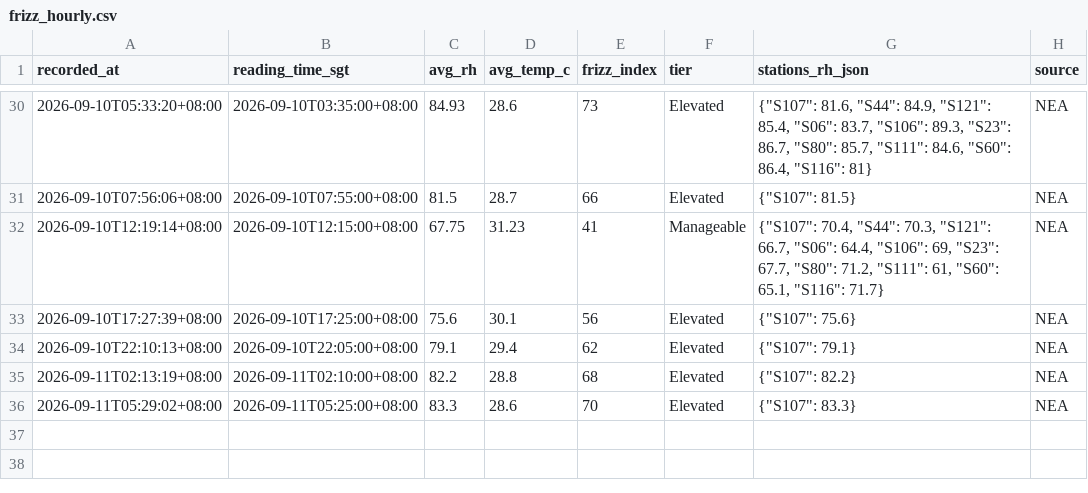
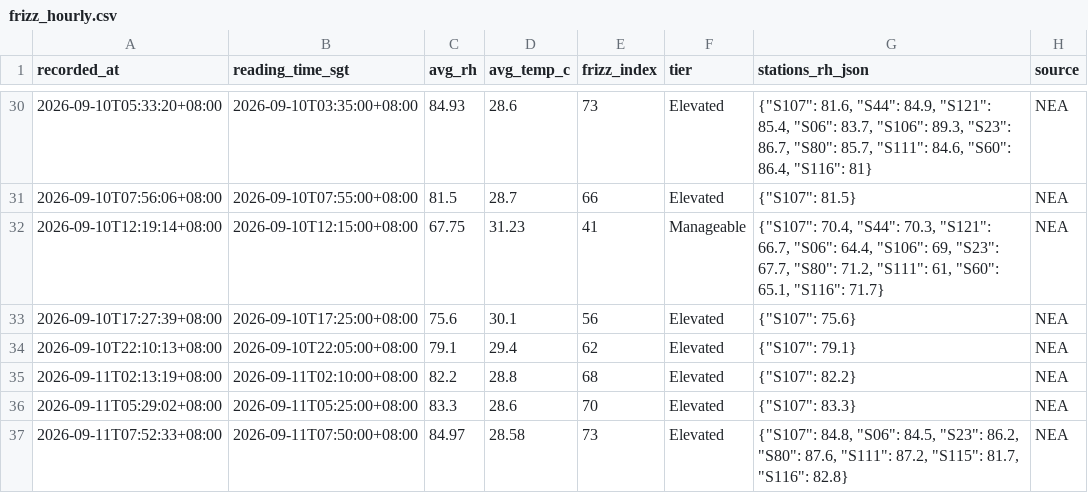
Before and after one commit to salonherabeauty-dev/hera-frizz-data, a CSV file: data/frizz_hourly.csv, drawn as a sheet; only a part is shown, gaps mark what is left out; the diff names each change by its address in the sheet, - before the commit and + after, or states it on an @@ line.

```diff
--- a/data/frizz_hourly.csv
+++ b/data/frizz_hourly.csv
+row 37: 2026-09-11T07:52:33+08:00 | 2026-09-11T07:50:00+08:00 | 84.97 | 28.58 | 73 | Elevated | {"S107": 84.8, "S06": 84.5, "S23": 86.2, "S80": 87.6, "S111": 87.2, "S115": 81.7, "S116": 82.8} | NEA
```
